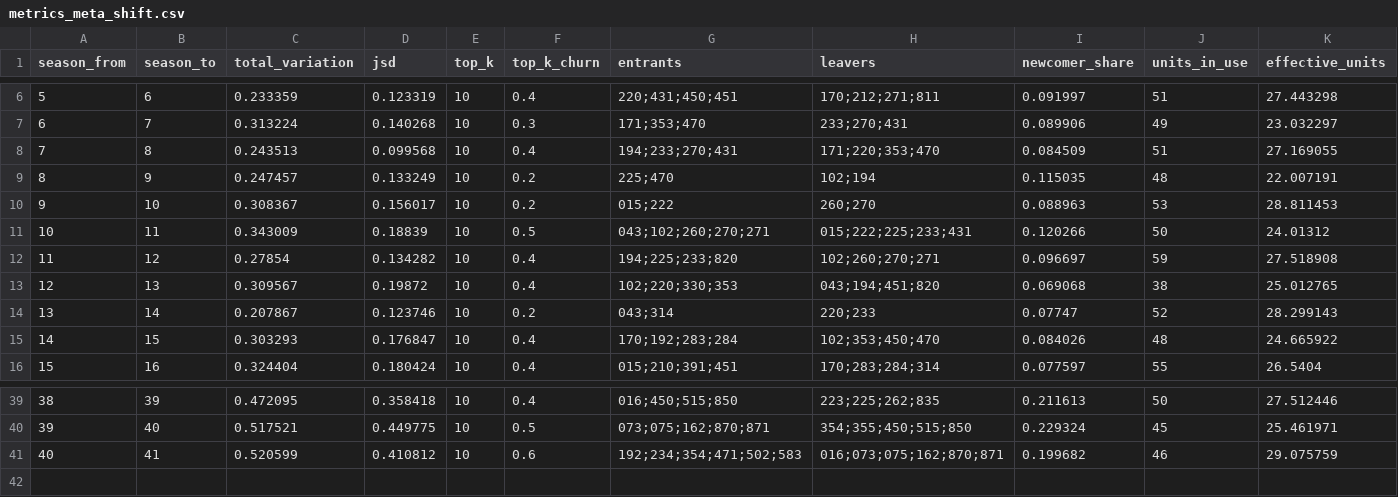
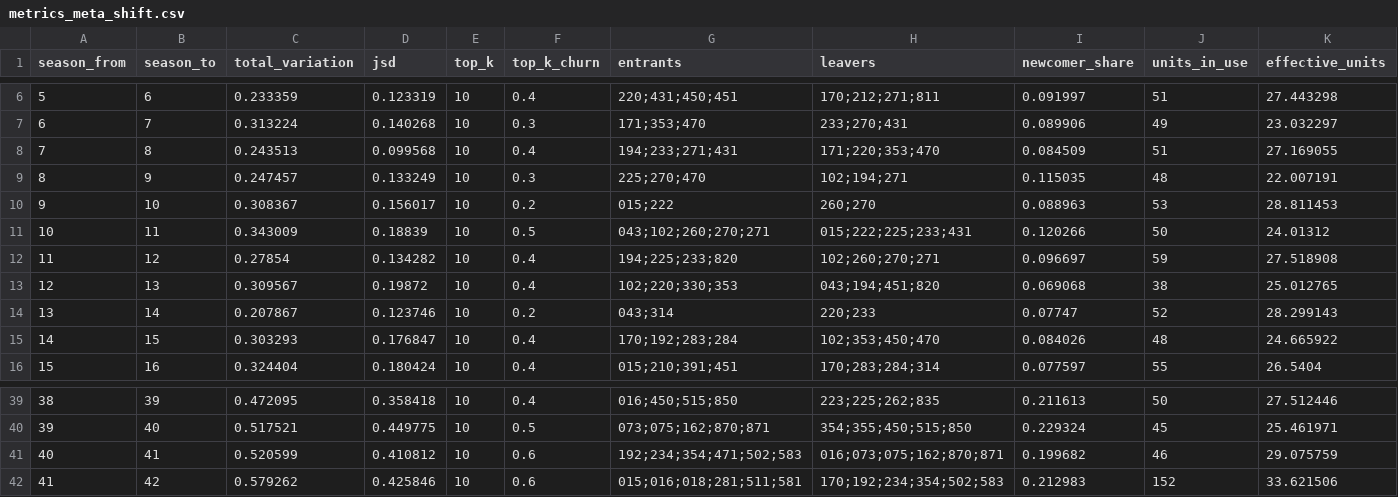
Before and after one commit to Jgaram/nikke-analysis, a CSV file: data/processed/metrics_meta_shift.csv, drawn as a sheet; only a part is shown, gaps mark what is left out.

```diff
--- a/data/processed/metrics_meta_shift.csv
+++ b/data/processed/metrics_meta_shift.csv
@@ -7,4 +7,4 @@ season_from,season_to,total_variation,jsd,top_k,top_k_churn,entrants,leavers,new
 6,7,0.313224,0.140268,10,0.3,171;353;470,233;270;431,0.089906,49,23.032297
-7,8,0.243513,0.099568,10,0.4,194;233;270;431,171;220;353;470,0.084509,51,27.169055
-8,9,0.247457,0.133249,10,0.2,225;470,102;194,0.115035,48,22.007191
+7,8,0.243513,0.099568,10,0.4,194;233;271;431,171;220;353;470,0.084509,51,27.169055
+8,9,0.247457,0.133249,10,0.3,225;270;470,102;194;271,0.115035,48,22.007191
 9,10,0.308367,0.156017,10,0.2,015;222,260;270,0.088963,53,28.811453
@@ -41 +41,2 @@ season_from,season_to,total_variation,jsd,top_k,top_k_churn,entrants,leavers,new
 40,41,0.520599,0.410812,10,0.6,192;234;354;471;502;583,016;073;075;162;870;871,0.199682,46,29.075759
+41,42,0.579262,0.425846,10,0.6,015;016;018;281;511;581,170;192;234;354;502;583,0.212983,152,33.621506
```
Also changed, not shown: data/processed/metrics_element_tiers.csv, data/processed/metrics_overall_tiers.csv, 14 other files.
